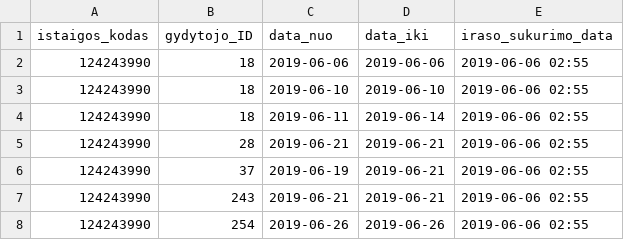
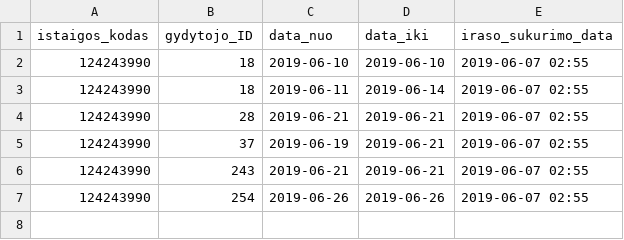
Before and after one commit to vilnius/naujininku-poliklinika, a CSV file: 124243990_doctors_excluded.csv, drawn as a sheet.

```diff
--- a/124243990_doctors_excluded.csv
+++ b/124243990_doctors_excluded.csv
@@ -1,8 +1,7 @@
 istaigos_kodas;gydytojo_ID;data_nuo;data_iki;iraso_sukurimo_data
-124243990;18;2019-06-06;2019-06-06;2019-06-06 02:55
-124243990;18;2019-06-10;2019-06-10;2019-06-06 02:55
-124243990;18;2019-06-11;2019-06-14;2019-06-06 02:55
-124243990;28;2019-06-21;2019-06-21;2019-06-06 02:55
-124243990;37;2019-06-19;2019-06-21;2019-06-06 02:55
-124243990;243;2019-06-21;2019-06-21;2019-06-06 02:55
-124243990;254;2019-06-26;2019-06-26;2019-06-06 02:55
+124243990;18;2019-06-10;2019-06-10;2019-06-07 02:55
+124243990;18;2019-06-11;2019-06-14;2019-06-07 02:55
+124243990;28;2019-06-21;2019-06-21;2019-06-07 02:55
+124243990;37;2019-06-19;2019-06-21;2019-06-07 02:55
+124243990;243;2019-06-21;2019-06-21;2019-06-07 02:55
+124243990;254;2019-06-26;2019-06-26;2019-06-07 02:55
```
Also changed, not shown: 124243990_family_doctors_list.csv, 1 other file.
